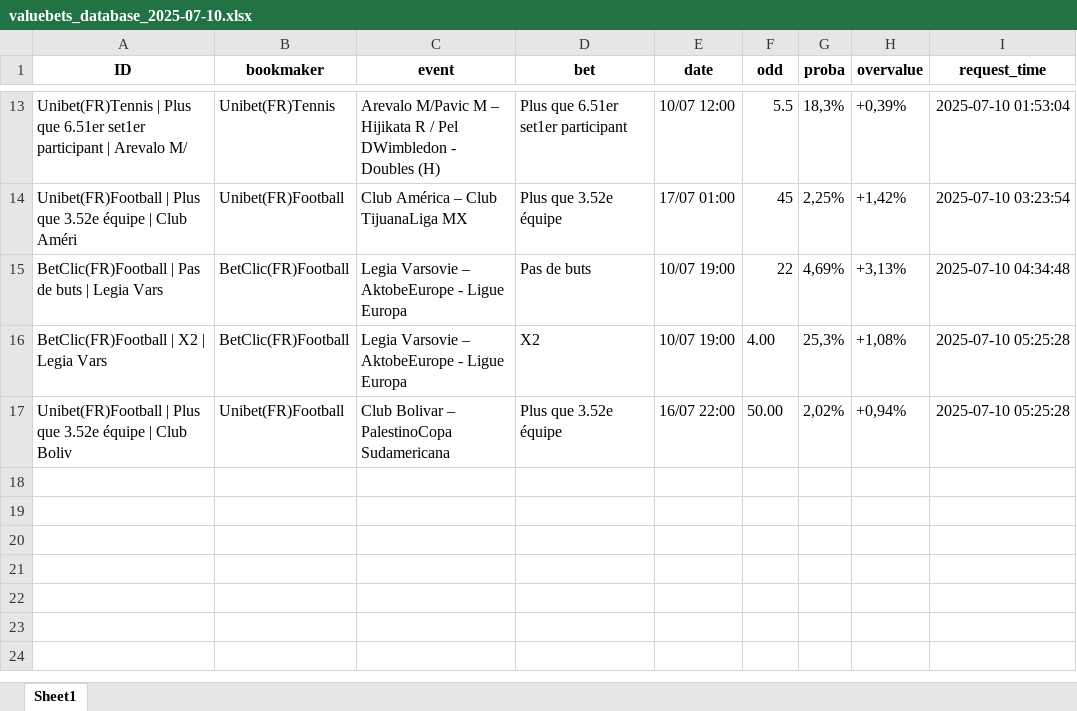
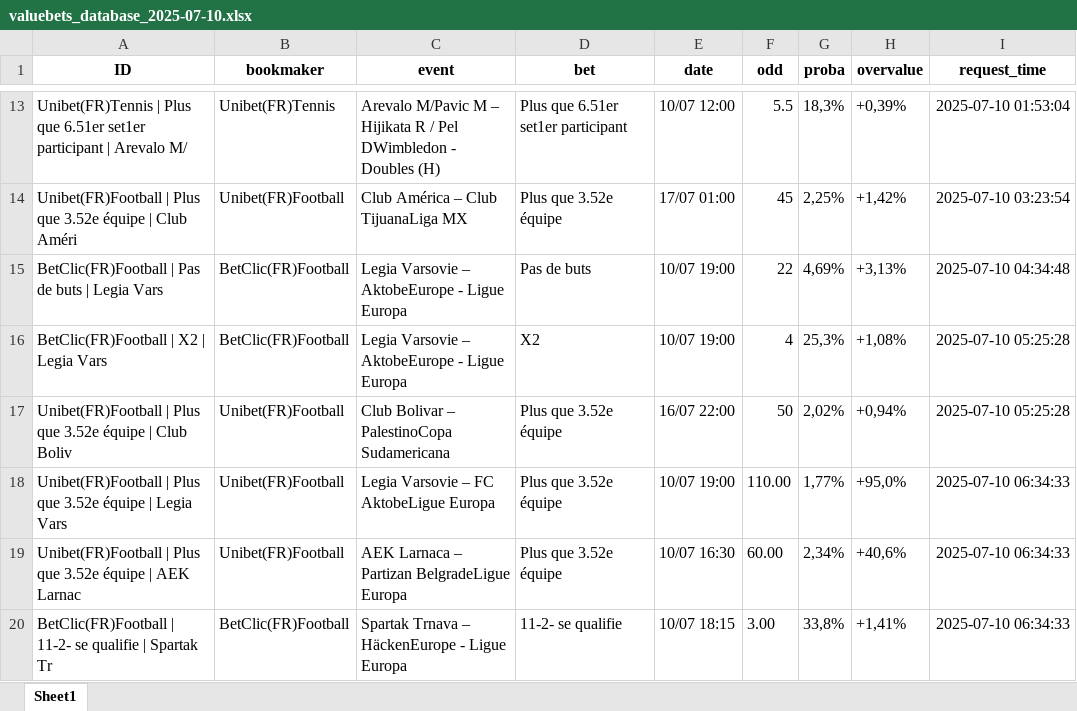
Before and after one commit to mdujardin3007/betting_scrapping, an Excel workbook: data/valuebets_database_2025-07-10.xlsx, sheet Sheet1, drawn as a sheet; only a part is shown, gaps mark what is left out; values as stored, in another font and other column widths than the file's, no borders; the diff names each change by its address in the sheet, - before the commit and + after, or states it on an @@ line.

Commit message:
Mise à jour des données valuebets

```diff
--- a/data/valuebets_database_2025-07-10.xlsx (sheet Sheet1)
+++ b/data/valuebets_database_2025-07-10.xlsx (sheet Sheet1)
-F16 (odd): 4.00
+F16 (odd): 4
-F17 (odd): 50.00
+F17 (odd): 50
+row 18: Unibet(FR)Football | Plus que 3.52e équipe | Legia Vars | Unibet(FR)Football | Legia Varsovie – FC AktobeLigue Europa | Plus que 3.52e équipe | 10/07 19:00 | 110.00 | 1,77% | +95,0% | 2025-07-10 06:34:33
+row 19: Unibet(FR)Football | Plus que 3.52e équipe | AEK Larnac | Unibet(FR)Football | AEK Larnaca – Partizan BelgradeLigue Europa | Plus que 3.52e équipe | 10/07 16:30 | 60.00 | 2,34% | +40,6% | 2025-07-10 06:34:33
+row 20: BetClic(FR)Football | 11-2- se qualifie | Spartak Tr | BetClic(FR)Football | Spartak Trnava – HäckenEurope - Ligue Europa | 11-2- se qualifie | 10/07 18:15 | 3.00 | 33,8% | +1,41% | 2025-07-10 06:34:33
```
